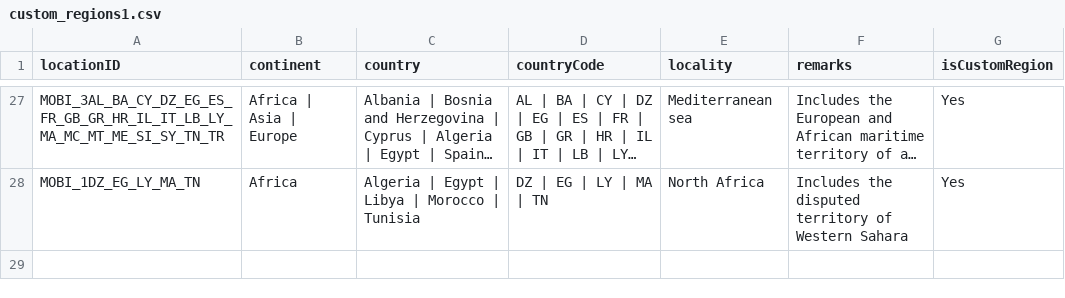
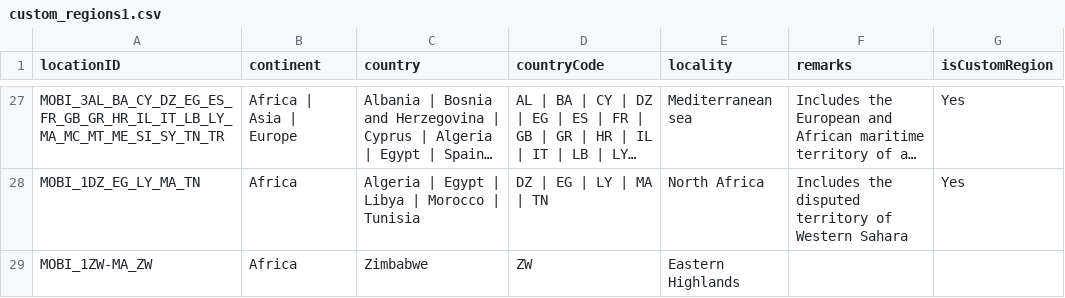
Before and after one commit to RegRed-project/geographic_entities, a CSV file: custom_regions1.csv, drawn as a sheet; only a part is shown, gaps mark what is left out; long unchanged cells end in …; the diff names each change by its address in the sheet, - before the commit and + after, or states it on an @@ line.

Commit message:
Added Eastern Highlands of Zimbabwe

```diff
--- a/custom_regions1.csv
+++ b/custom_regions1.csv
+row 29: MOBI_1ZW-MA_ZW | Africa | Zimbabwe | ZW | Eastern Highlands
```
